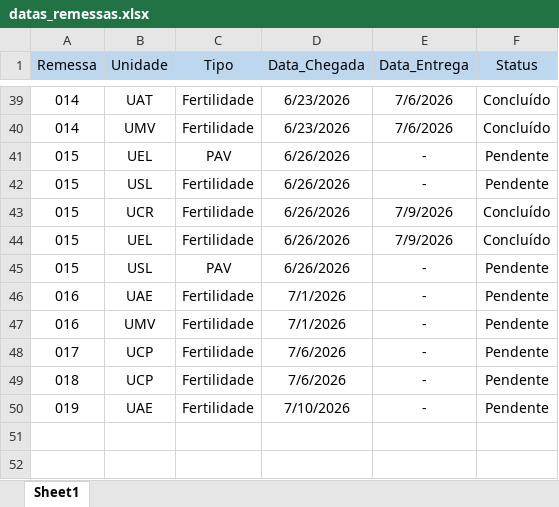
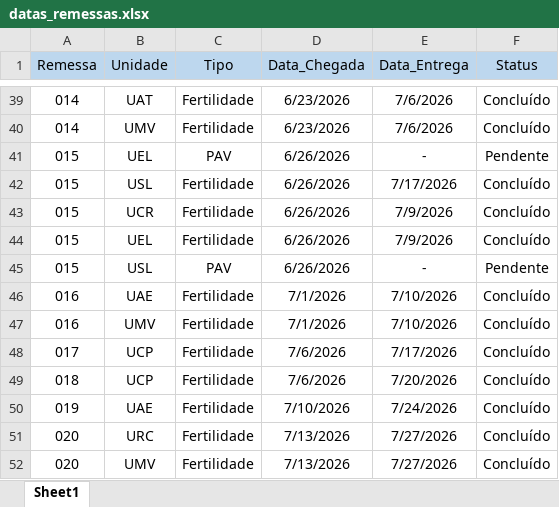
Before and after one commit to agrorobotica-miguelsantos/Dashoboard_ATVOS, an Excel workbook: datas_remessas.xlsx, sheet Sheet1, drawn as a sheet; only a part is shown, gaps mark what is left out; values as stored, in another font and other column widths than the file's, no borders; the diff names each change by its address in the sheet, - before the commit and + after, or states it on an @@ line.

Commit message:
att datas remessas

```diff
--- a/datas_remessas.xlsx (sheet Sheet1)
+++ b/datas_remessas.xlsx (sheet Sheet1)
-E42 (Data_Entrega): -
+E42 (Data_Entrega): 7/17/2026
-F42 (Status): Pendente
+F42 (Status): Concluído
-E46:E47 (Data_Entrega): -
+E46:E47 (Data_Entrega): 7/10/2026
-F46:F50 (Status): Pendente
+F46:F50 (Status): Concluído
-E48 (Data_Entrega): -
+E48 (Data_Entrega): 7/17/2026
-E49 (Data_Entrega): -
+E49 (Data_Entrega): 7/20/2026
-E50 (Data_Entrega): -
+E50 (Data_Entrega): 7/24/2026
+row 51: 020 | URC | Fertilidade | 7/13/2026 | 7/27/2026 | Concluído
+row 52: 020 | UMV | Fertilidade | 7/13/2026 | 7/27/2026 | Concluído
```
